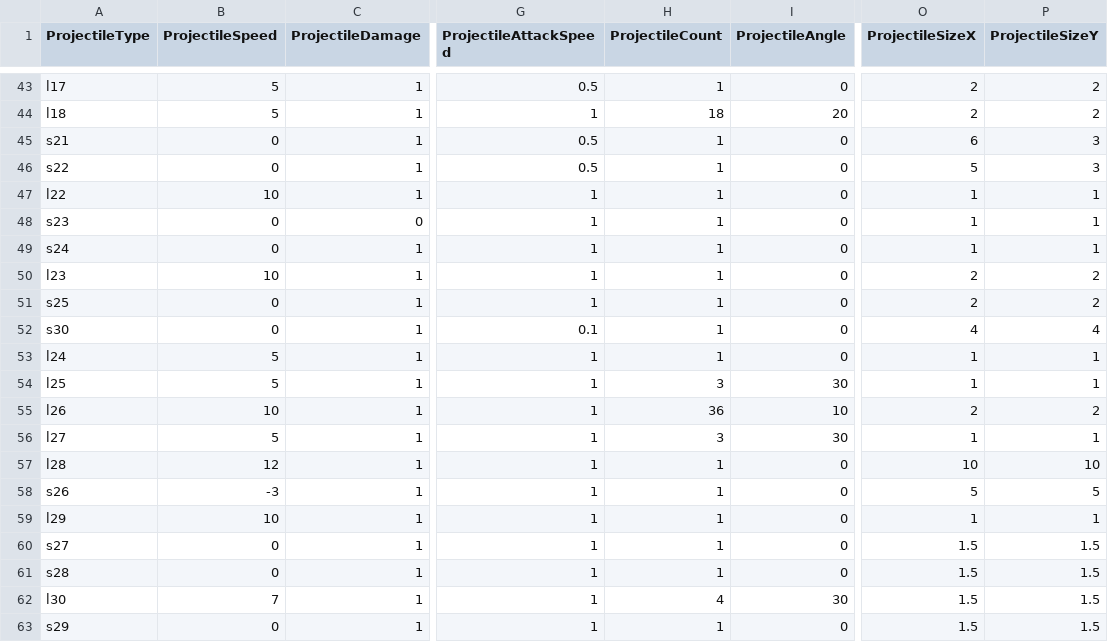
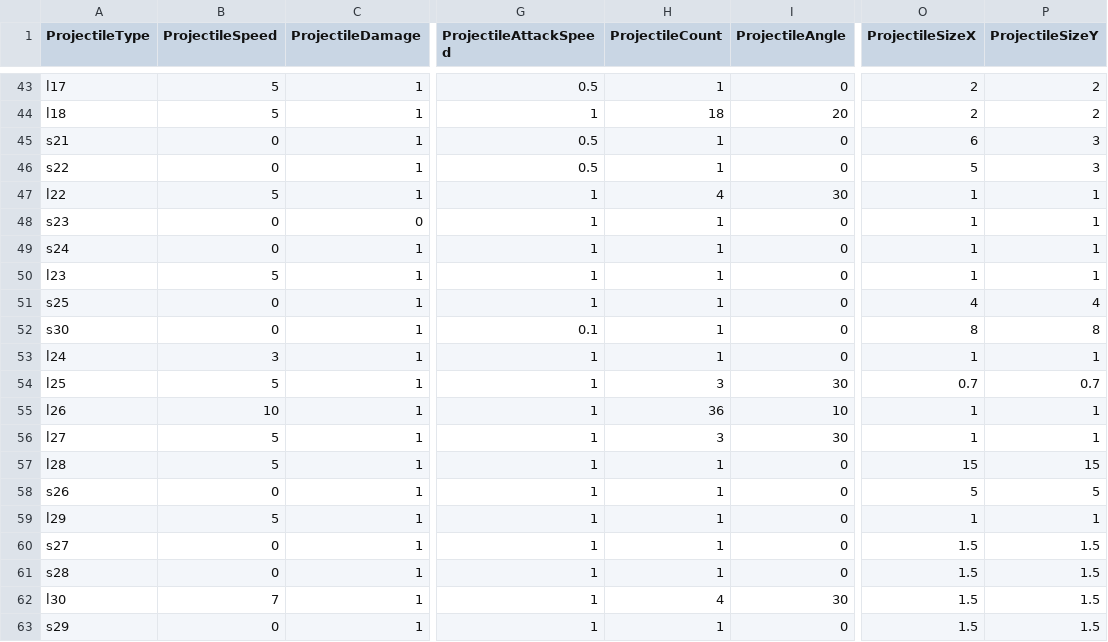
Before and after one commit to yjy1175/AgentCute, a CSV file: Assets/Resources/CSVFile/Projectile.csv, drawn as a sheet; only a part is shown, gaps mark what is left out; the diff names each change by its address in the sheet, - before the commit and + after, or states it on an @@ line.

```diff
--- a/Assets/Resources/CSVFile/Projectile.csv
+++ b/Assets/Resources/CSVFile/Projectile.csv
-B47 (ProjectileSpeed): 10
+B47 (ProjectileSpeed): 5
-H47 (ProjectileCount): 1
+H47 (ProjectileCount): 4
-I47 (ProjectileAngle): 0
+I47 (ProjectileAngle): 30
-B50 (ProjectileSpeed): 10
+B50 (ProjectileSpeed): 5
-O50 (ProjectileSizeX): 2
+O50 (ProjectileSizeX): 1
-P50 (ProjectileSizeY): 2
+P50 (ProjectileSizeY): 1
-O51 (ProjectileSizeX): 2
+O51 (ProjectileSizeX): 4
-P51 (ProjectileSizeY): 2
+P51 (ProjectileSizeY): 4
-O52 (ProjectileSizeX): 4
+O52 (ProjectileSizeX): 8
-P52 (ProjectileSizeY): 4
+P52 (ProjectileSizeY): 8
-B53 (ProjectileSpeed): 5
+B53 (ProjectileSpeed): 3
-O54 (ProjectileSizeX): 1
+O54 (ProjectileSizeX): 0.7
-P54 (ProjectileSizeY): 1
+P54 (ProjectileSizeY): 0.7
-O55 (ProjectileSizeX): 2
+O55 (ProjectileSizeX): 1
-P55 (ProjectileSizeY): 2
+P55 (ProjectileSizeY): 1
-B57 (ProjectileSpeed): 12
+B57 (ProjectileSpeed): 5
-O57 (ProjectileSizeX): 10
+O57 (ProjectileSizeX): 15
-P57 (ProjectileSizeY): 10
+P57 (ProjectileSizeY): 15
-B58 (ProjectileSpeed): -3
+B58 (ProjectileSpeed): 0
-B59 (ProjectileSpeed): 10
+B59 (ProjectileSpeed): 5
```
Also changed, not shown: Assets/Resources/CSVFile/BossBerserkerData.csv, Assets/Resources/CSVFile/LevelData.csv, 2 other files.
